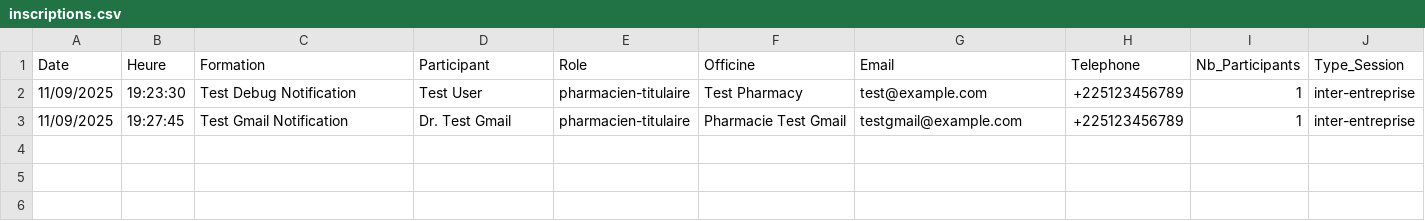
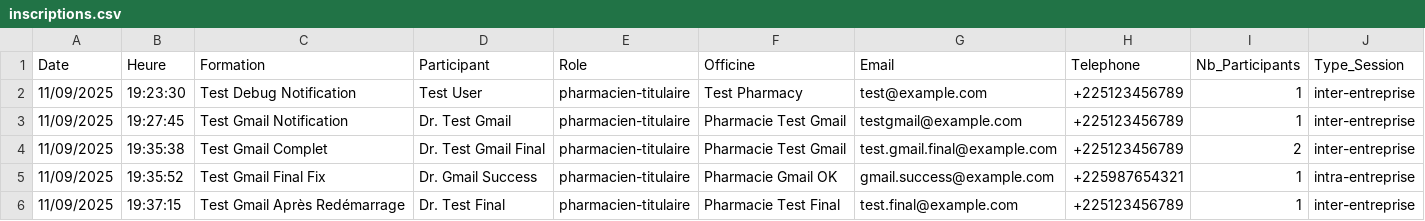
Before and after one commit to ssbokola/kemet-services, a CSV file: inscriptions.csv, drawn as a sheet.

```diff
--- a/inscriptions.csv
+++ b/inscriptions.csv
@@ -3 +3,4 @@ Date,Heure,Formation,Participant,Role,Officine,Email,Telephone,Nb_Participants,T
 "11/09/2025","19:27:45","Test Gmail Notification","Dr. Test Gmail","pharmacien-titulaire","Pharmacie Test Gmail","testgmail@example.com","+225123456789",1,"inter-entreprise"
+"11/09/2025","19:35:38","Test Gmail Complet","Dr. Test Gmail Final","pharmacien-titulaire","Pharmacie Test Gmail","test.gmail.final@example.com","+225123456789",2,"inter-entreprise"
+"11/09/2025","19:35:52","Test Gmail Final Fix","Dr. Gmail Success","pharmacien-titulaire","Pharmacie Gmail OK","gmail.success@example.com","+225987654321",1,"intra-entreprise"
+"11/09/2025","19:37:15","Test Gmail Après Redémarrage","Dr. Test Final","pharmacien-titulaire","Pharmacie Test Final","test.final@example.com","+225123456789",1,"inter-entreprise"
```
Also changed, not shown: 1 other file.
